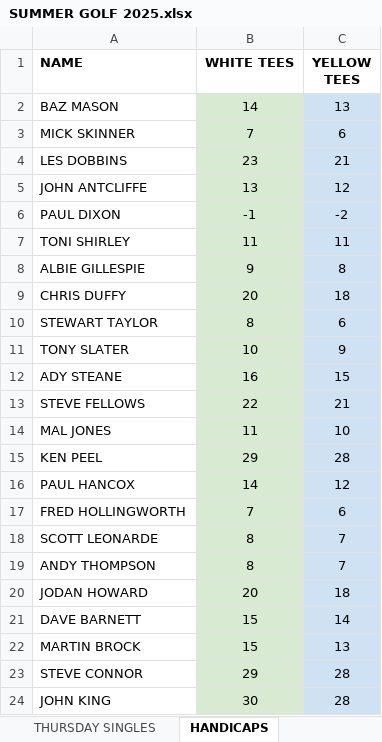
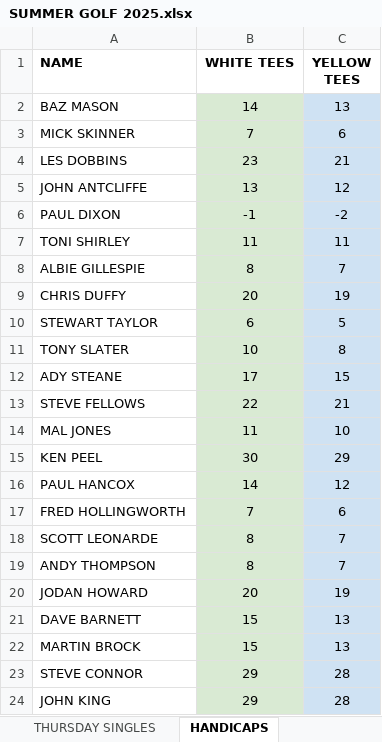
Before and after one commit to stateside2/golf-comp, an Excel workbook: data/SUMMER GOLF 2025.xlsx, sheet HANDICAPS, drawn as a sheet; values as stored, in another font and other column widths than the file's, no borders; charts and pictures not drawn; the diff names each change by its address in the sheet, - before the commit and + after, or states it on an @@ line.

```diff
--- a/data/SUMMER GOLF 2025.xlsx (sheet HANDICAPS)
+++ b/data/SUMMER GOLF 2025.xlsx (sheet HANDICAPS)
-B8 (WHITE TEES): 9
+B8 (WHITE TEES): 8
-C8 (YELLOW TEES): 8
+C8 (YELLOW TEES): 7
-C9 (YELLOW TEES): 18
+C9 (YELLOW TEES): 19
-B10 (WHITE TEES): 8
+B10 (WHITE TEES): 6
-C10 (YELLOW TEES): 6
+C10 (YELLOW TEES): 5
-C11 (YELLOW TEES): 9
+C11 (YELLOW TEES): 8
-B12 (WHITE TEES): 16
+B12 (WHITE TEES): 17
-B15 (WHITE TEES): 29
+B15 (WHITE TEES): 30
-C15 (YELLOW TEES): 28
+C15 (YELLOW TEES): 29
-C20 (YELLOW TEES): 18
+C20 (YELLOW TEES): 19
-C21 (YELLOW TEES): 14
+C21 (YELLOW TEES): 13
-B24 (WHITE TEES): 30
+B24 (WHITE TEES): 29
```
Also changed, not shown: sheet THURSDAY SINGLES, sheet xxxDO NOT EDITxxx, sheet NEAREST PIN, 1 other file.
